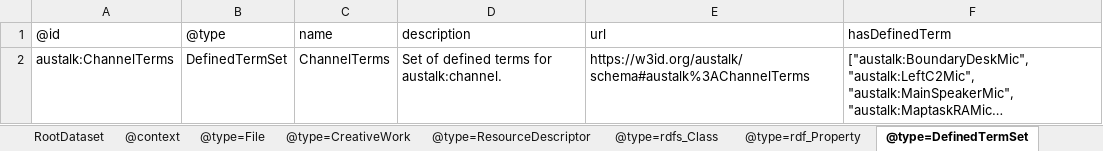
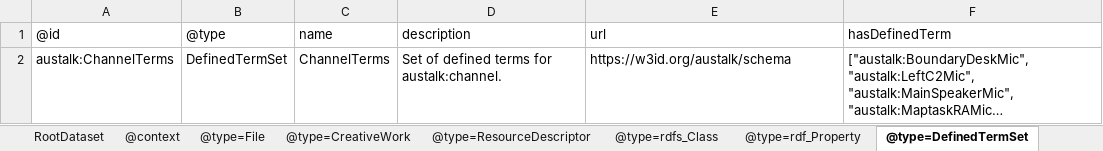
Before and after one commit to Language-Research-Technology/ro-crate-masp, an Excel workbook: schemas/austalk/schema-crate/ro-crate-metadata.xlsx, sheet @type=DefinedTermSet, drawn as a sheet; long unchanged cells end in …; values as stored, in another font and other column widths than the file's, no borders; the diff names each change by its address in the sheet, - before the commit and + after, or states it on an @@ line.

```diff
--- a/schemas/austalk/schema-crate/ro-crate-metadata.xlsx (sheet @type=DefinedTermSet)
+++ b/schemas/austalk/schema-crate/ro-crate-metadata.xlsx (sheet @type=DefinedTermSet)
-E2: https://w3id.org/austalk/schema#austalk%3AChannelTerms
+E2: https://w3id.org/austalk/schema
```
Also changed, not shown: sheet @type=rdf_Property, sheet @type=DefinedTerm, sheet @type=rdfs_Class, 4 other files.
